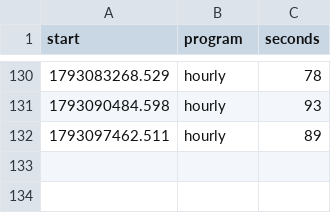
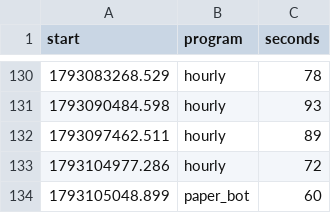
Before and after one commit to trendatrenda/polymarket-scanners, a CSV file: pm_minutes.csv, drawn as a sheet; only a part is shown, gaps mark what is left out; the diff names each change by its address in the sheet, - before the commit and + after, or states it on an @@ line.

```diff
--- a/pm_minutes.csv
+++ b/pm_minutes.csv
+row 133: 1793104977.286 | hourly | 72
+row 134: 1793105048.899 | paper_bot | 60
```
Also changed, not shown: pm_mm_fills.csv, pm_mm_log.csv, 7 other files.
